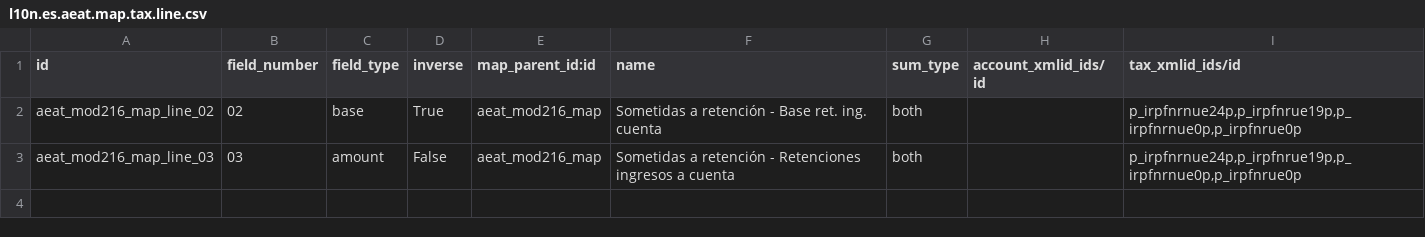
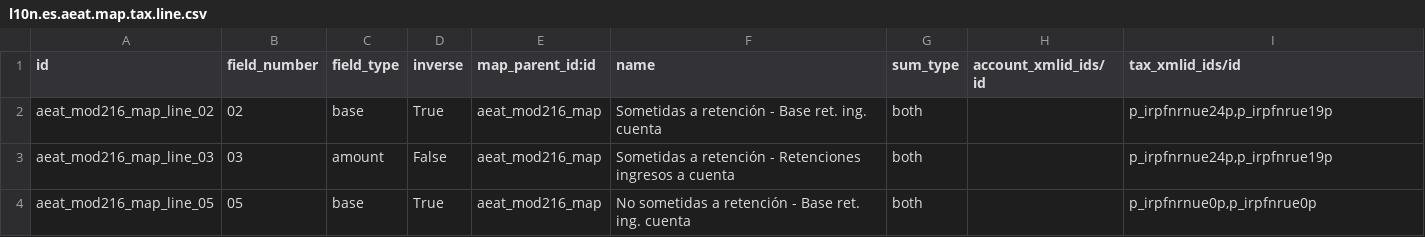
Before and after one commit to OCA/l10n-spain, a CSV file: l10n_es_aeat_mod216/data/2016/l10n.es.aeat.map.tax.line.csv, drawn as a sheet.

```diff
--- a/l10n_es_aeat_mod216/data/2016/l10n.es.aeat.map.tax.line.csv
+++ b/l10n_es_aeat_mod216/data/2016/l10n.es.aeat.map.tax.line.csv
@@ -1,3 +1,4 @@
 id,field_number,field_type,inverse,map_parent_id:id,name,sum_type,account_xmlid_ids/id,tax_xmlid_ids/id
-aeat_mod216_map_line_02,02,base,True,aeat_mod216_map,Sometidas a retención - Base ret. ing. cuenta,both,,"p_irpfnrnue24p,p_irpfnrue19p,p_irpfnrnue0p,p_irpfnrue0p"
-aeat_mod216_map_line_03,03,amount,False,aeat_mod216_map,Sometidas a retención - Retenciones ingresos a cuenta,both,,"p_irpfnrnue24p,p_irpfnrue19p,p_irpfnrnue0p,p_irpfnrue0p"
+aeat_mod216_map_line_02,02,base,True,aeat_mod216_map,Sometidas a retención - Base ret. ing. cuenta,both,,"p_irpfnrnue24p,p_irpfnrue19p"
+aeat_mod216_map_line_03,03,amount,False,aeat_mod216_map,Sometidas a retención - Retenciones ingresos a cuenta,both,,"p_irpfnrnue24p,p_irpfnrue19p"
+aeat_mod216_map_line_05,05,base,True,aeat_mod216_map,No sometidas a retención - Base ret. ing. cuenta,both,,"p_irpfnrnue0p,p_irpfnrue0p"
```
Also changed, not shown: l10n_es_aeat_mod216/data/2024/l10n.es.aeat.map.tax.line.csv, 5 other files.
